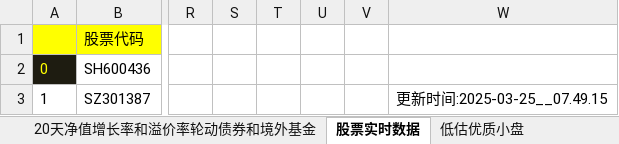
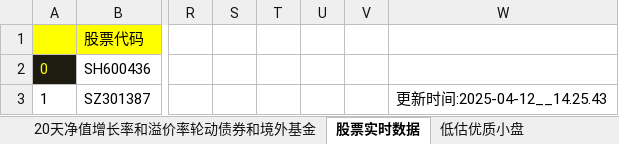
Before and after one commit to wbbyfd/UniversalRotation, an Excel workbook: UniversalRotation.xlsm, sheet 股票实时数据, drawn as a sheet; only a part is shown, gaps mark what is left out; values as stored, in another font and other column widths than the file's, no borders; the diff names each change by its address in the sheet, - before the commit and + after, or states it on an @@ line.

```diff
--- a/UniversalRotation.xlsm (sheet 股票实时数据)
+++ b/UniversalRotation.xlsm (sheet 股票实时数据)
-W3: 更新时间:2025-03-25__07.49.15
+W3: 更新时间:2025-04-12__14.25.43
```
Also changed, not shown: sheet 可转债实时数据, sheet 20天净值增长率和溢价率轮动LOF、ETF和封基, sheet 低溢价可转债轮动, sheet 双低可转债轮动, sheet 20天净值增长率和溢价率轮动债券和境外基金, 1 other file.
